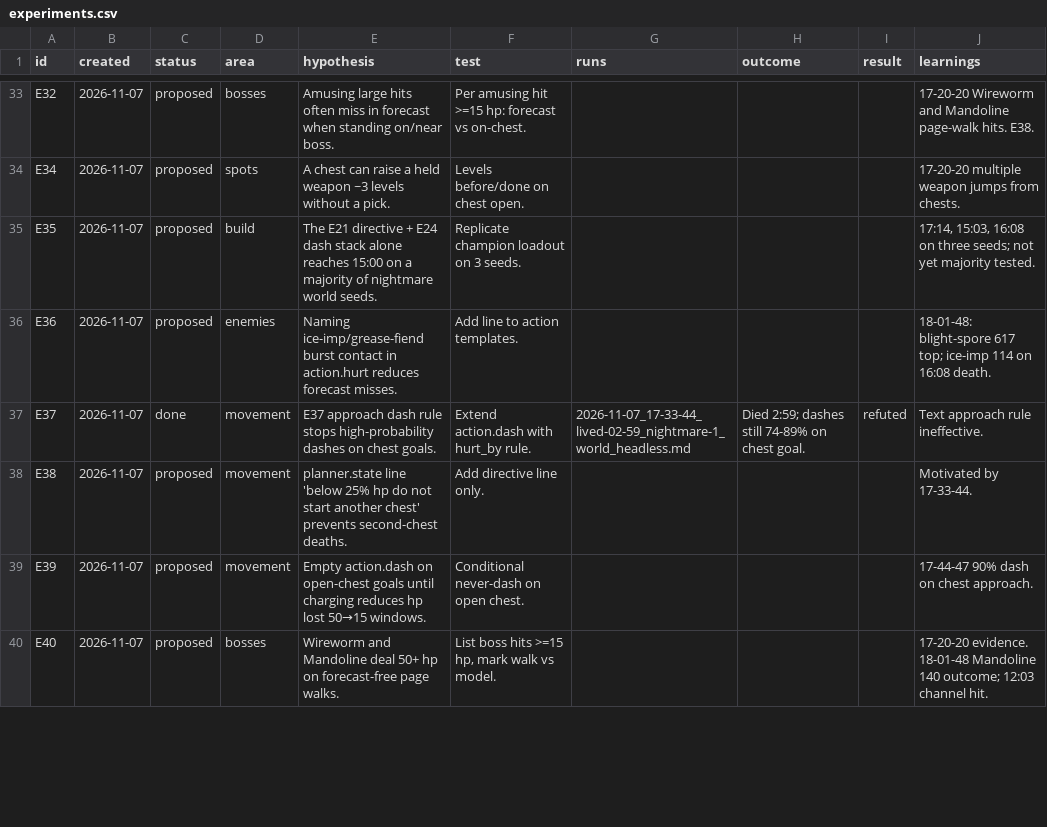
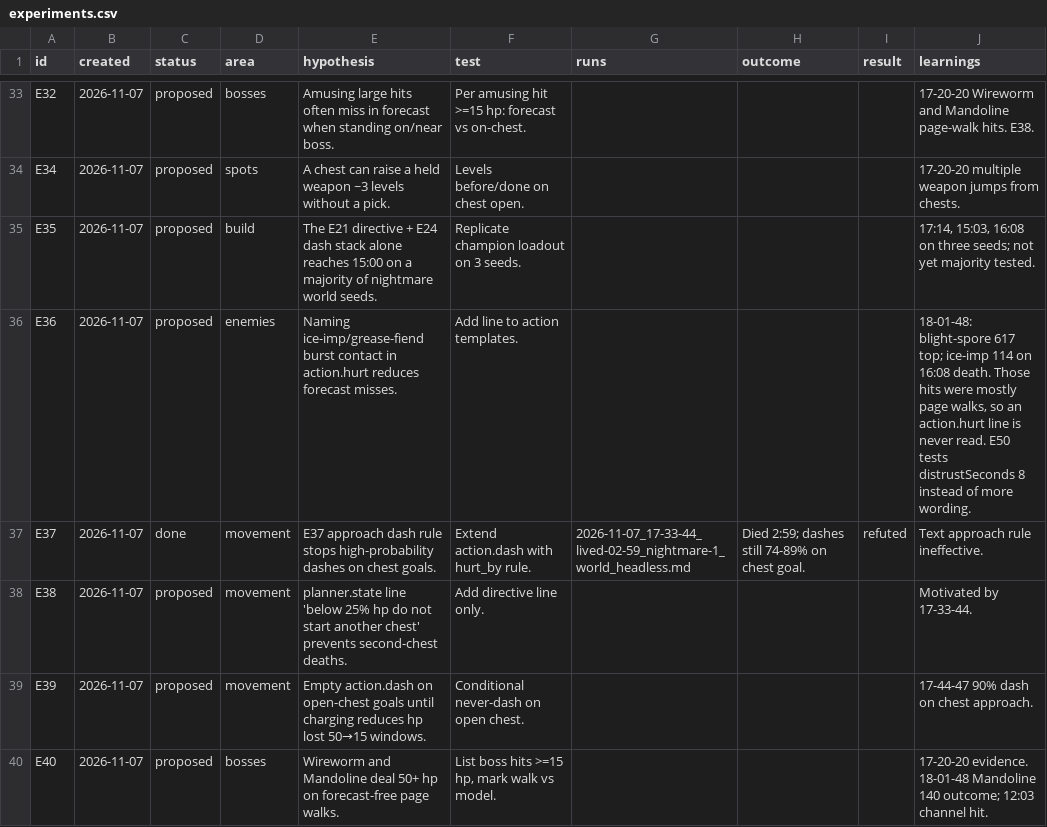
Before and after one commit to smirea/tibobit, a CSV file: gameplay/experiments.csv, drawn as a sheet; only a part is shown, gaps mark what is left out; the diff covers the shown part only.

Commit message:
docs(gameplay): cursor reviews the 2026-11-07 18:33 run, lived 3:16, testing E48, E49
This run tested **E48** (charge the first listed Spud Whetstone at 40%+ before chest, explore, or gems) and **E49** (never charge a Beetle Nest) on nightmare open world seed **6BZ2E7**, with the same E24 dash stack and **exploreDistance 300** as the 18:01 champion. Tibo died at **3:16** (same clock as the 16:36 baseline), level **8**, with **no chest ever listed**, **zero chest opens**, and **no evolutions**. Spud Whetstone appeared in planner options from **0:45** at **104/120 (87%)** through **2:23** at **102/120**, always scoring **11–19%** while explore won **50–67%**; **no** `Charge the Spud Whetstone` goal ever started, so E48 did not execute the behaviour it meant to test. E49 cannot be scored: Beetle Nest options peaked at **~22%** but explore always won, so the nest ban never faced a live choice. The minute table shows recovery to **114/120** at 1:00 (+21 gained), then **48 hp** lost in minute 2 (Brambles, tomato-leech) and **70 hp** in minute 3 (fry-fly, crumb-ant, bosses at **2:00** amusing, **3:00** Colorado Queen); death at **2 hp** during a futile Spud Freezer charge after an **8 s evade** that cost **42 hp**.

Co-Authored-By: stefan <steven.mirea@gmail.com>

```diff
--- a/gameplay/experiments.csv
+++ b/gameplay/experiments.csv
@@ -35,3 +35,3 @@ E34,2026-11-07,proposed,spots,A chest can raise a held weapon ~3 levels without
 E35,2026-11-07,proposed,build,The E21 directive + E24 dash stack alone reaches 15:00 on a majority of nightmare world seeds.,Replicate champion loadout on 3 seeds.,,,,"17:14, 15:03, 16:08 on three seeds; not yet majority tested."
-E36,2026-11-07,proposed,enemies,Naming ice-imp/grease-fiend burst contact in action.hurt reduces forecast misses.,Add line to action templates.,,,,18-01-48: blight-spore 617 top; ice-imp 114 on 16:08 death.
+E36,2026-11-07,proposed,enemies,Naming ice-imp/grease-fiend burst contact in action.hurt reduces forecast misses.,Add line to action templates.,,,,"18-01-48: blight-spore 617 top; ice-imp 114 on 16:08 death. Those hits were mostly page walks, so an action.hurt line is never read. E50 tests distrustSeconds 8 instead of more wording."
 E37,2026-11-07,done,movement,E37 approach dash rule stops high-probability dashes on chest goals.,Extend action.dash with hurt_by rule.,2026-11-07_17-33-44_lived-02-59_nightmare-1_world_headless.md,Died 2:59; dashes still 74-89% on chest goal.,refuted,Text approach rule ineffective.
```
Also changed, not shown: 4 added rows and 12 edited cells elsewhere in this file, gameplay/beliefs.csv, 2 other files.
